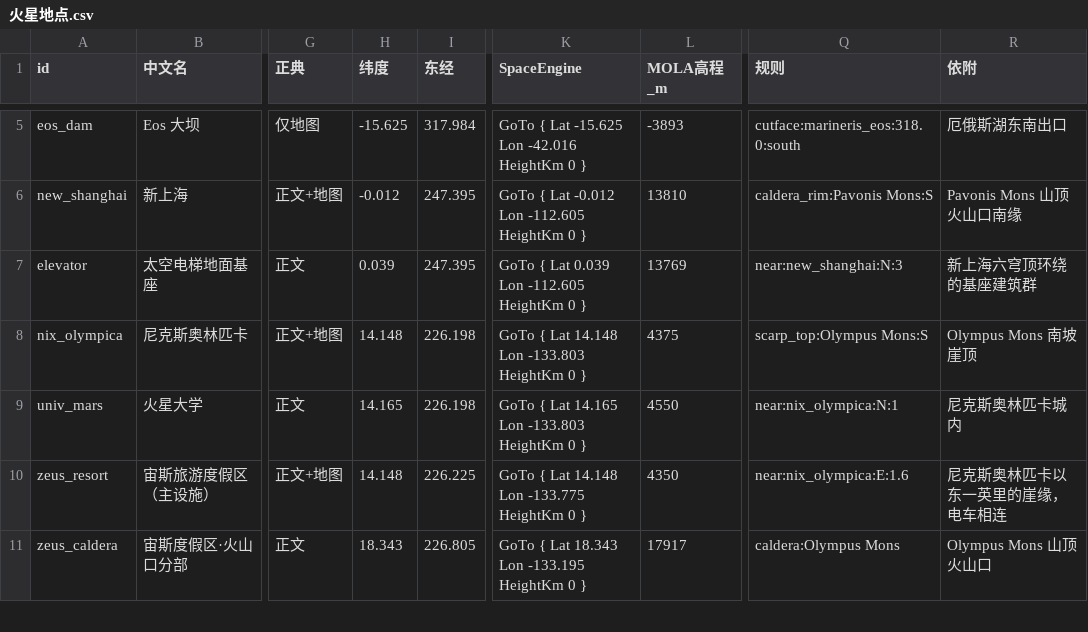
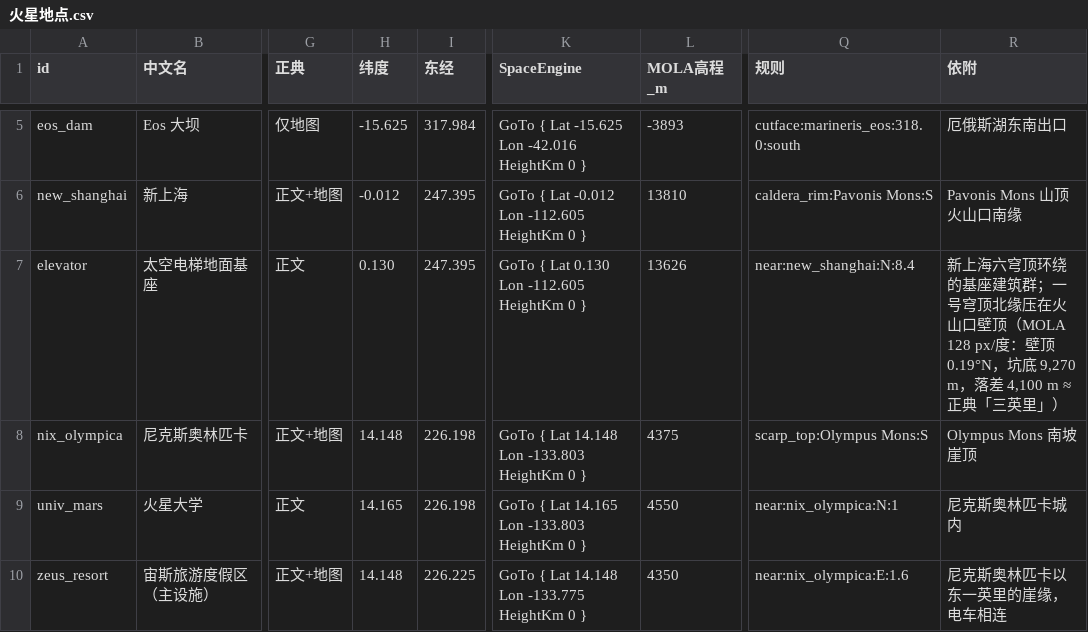
Before and after one commit to Zssusin/Write-a-novel-for-the-future, a CSV file: 地图/数据/火星地点.csv, drawn as a sheet; only a part is shown, gaps mark what is left out; the shorter side is filled out with more unchanged rows; the diff names each change by its address in the sheet, - before the commit and + after, or states it on an @@ line.

```diff
--- a/地图/数据/火星地点.csv
+++ b/地图/数据/火星地点.csv
-H7 (纬度): 0.039
+H7 (纬度): 0.130
-K7 (SpaceEngine): GoTo { Lat 0.039 Lon -112.605 HeightKm 0 }
+K7 (SpaceEngine): GoTo { Lat 0.130 Lon -112.605 HeightKm 0 }
-L7 (MOLA高程_m): 13769
+L7 (MOLA高程_m): 13626
-Q7 (规则): near:new_shanghai:N:3
+Q7 (规则): near:new_shanghai:N:8.4
-R7 (依附): …座建筑群
+R7 (依附): …座建筑群；一号穹顶北缘压在火山口壁顶（MOLA 128 px/度：壁顶 0.19°N，坑底 9,270 m，落差 4,100 m ≈ 正典「三英里」）
```
Also changed, not shown: 地图/数据/地点规则.csv, 44 other files.
